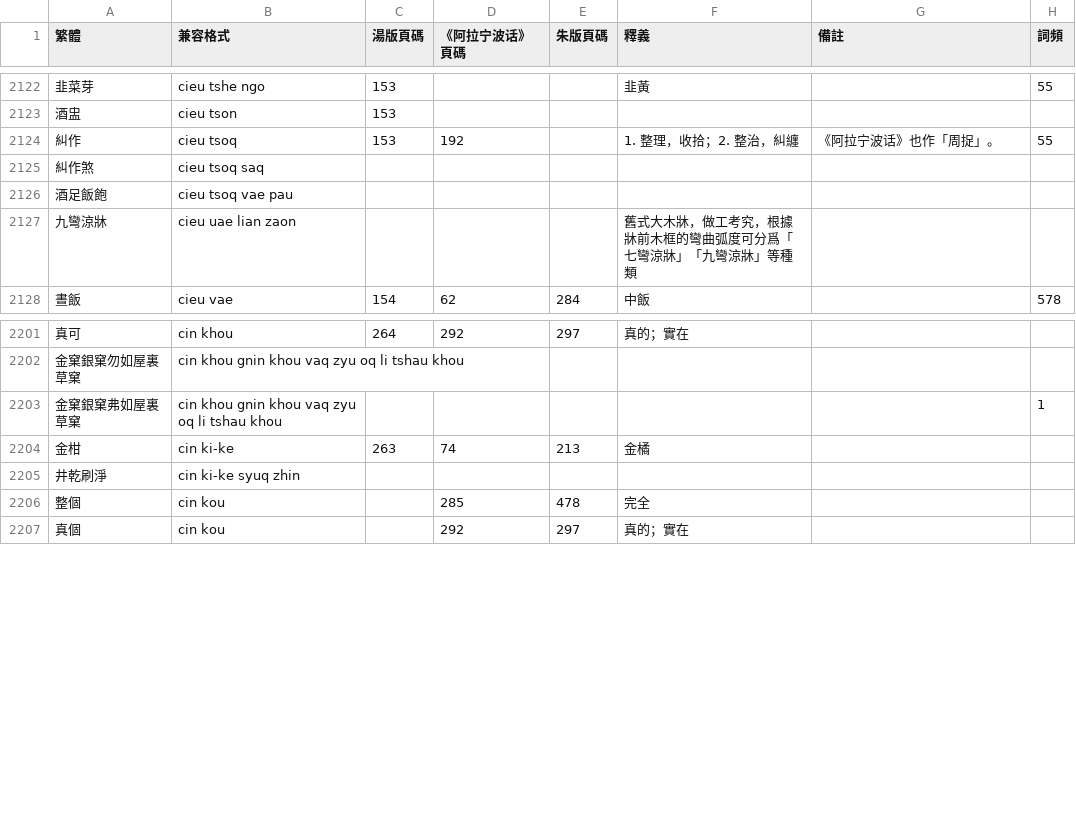
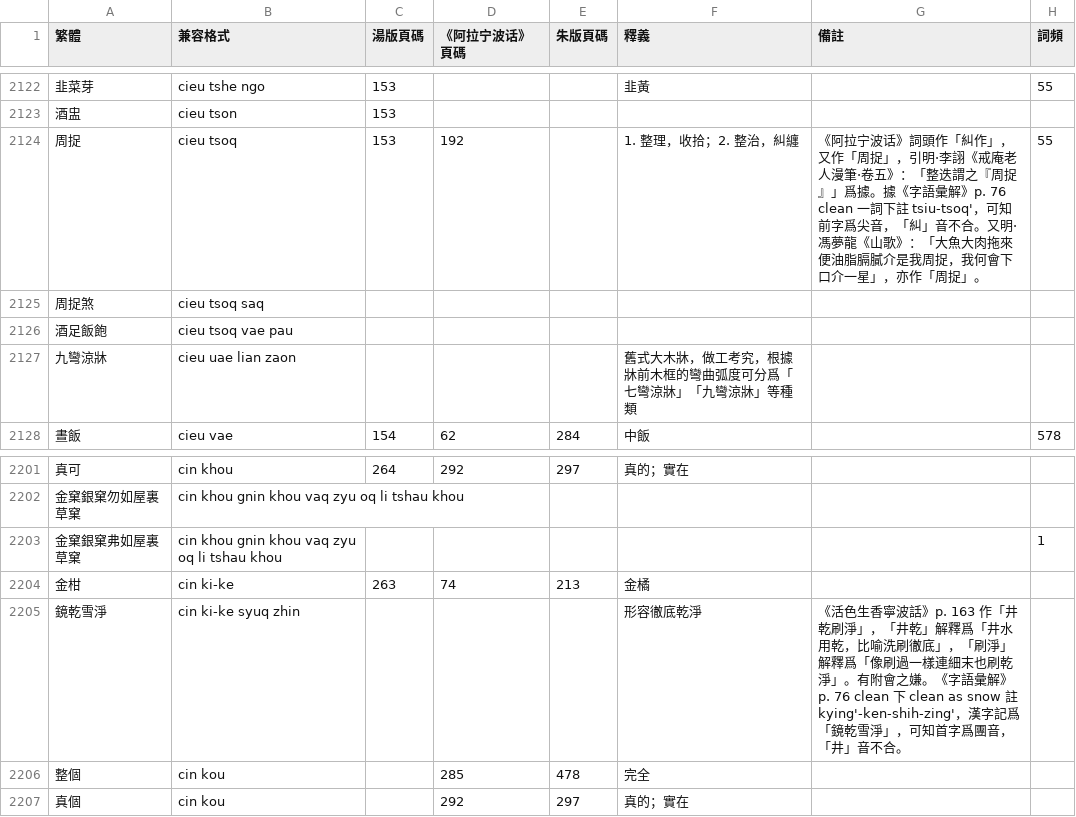
Before and after one commit to ionkaon/dictionary, a TSV file: 詞表.tsv, drawn as a sheet; only a part is shown, gaps mark what is left out.

Commit message:
perf(詞表): 周捉, 鏡乾雪淨
* 周捉: 1. 整理，收拾；2. 整治，糾纏。《阿拉宁波话》詞頭作「糾作」，又作「周捉」，引明·李詡《戒庵老人漫筆·卷五》：「整迭謂之『周捉』」爲據。據《字語彙解》p. 76 clean 一詞下註 tsiu-tsoq'，可知前字爲尖音，「糾」音不合。又明·馮夢龍《山歌》：「大魚大肉拖來便油脂膈膩介是我周捉，我何會下口介一星」，亦作「周捉」。
* 鏡乾雪淨: 形容徹底乾淨。《活色生香寧波話》p. 163 作「井乾刷淨」，「井乾」解釋爲「井水用乾，比喻洗刷徹底」，「刷淨」解釋爲「像刷過一樣連細末也刷乾淨」。有附會之嫌。《字語彙解》p. 76 clean 下 clean as snow 註 kying'-ken-shih-zing'，漢字記爲「鏡乾雪淨」，可知首字爲團音，「井」音不合。

```diff
--- a/詞表.tsv
+++ b/詞表.tsv
@@ -2123,4 +2123,4 @@
 酒盅	cieu tson	153					
-糾作	cieu tsoq	153	192		1. 整理，收拾；2. 整治，糾纏	《阿拉宁波话》也作「周捉」。	55
-糾作煞	cieu tsoq saq						
+周捉	cieu tsoq	153	192		1. 整理，收拾；2. 整治，糾纏	《阿拉宁波话》詞頭作「糾作」，又作「周捉」，引明·李詡《戒庵老人漫筆·卷五》：「整迭謂之『周捉』」爲據。據《字語彙解》p. 76 clean 一詞下註 tsiu-tsoq'，可知前字爲尖音，「糾」音不合。又明·馮夢龍《山歌》：「大魚大肉拖來便油脂膈膩介是我周捉，我何會下口介一星」，亦作「周捉」。	55
+周捉煞	cieu tsoq saq						
 酒足飯飽	cieu tsoq vae pau						
@@ -2204,3 +2204,3 @@
 金柑	cin ki-ke	263	74	213	金橘		
-井乾刷淨	cin ki-ke syuq zhin						
+鏡乾雪淨	cin ki-ke syuq zhin				形容徹底乾淨	《活色生香寧波話》p. 163 作「井乾刷淨」，「井乾」解釋爲「井水用乾，比喻洗刷徹底」，「刷淨」解釋爲「像刷過一樣連細末也刷乾淨」。有附會之嫌。《字語彙解》p. 76 clean 下 clean as snow 註 kying'-ken-shih-zing'，漢字記爲「鏡乾雪淨」，可知首字爲團音，「井」音不合。	
 整個	cin kou		285	478	完全		
```
